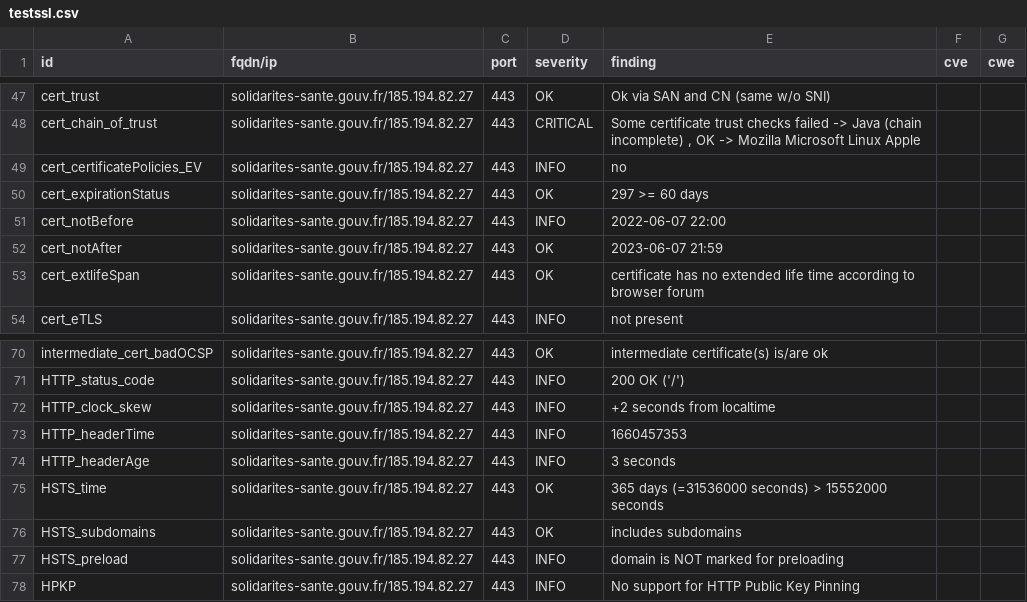
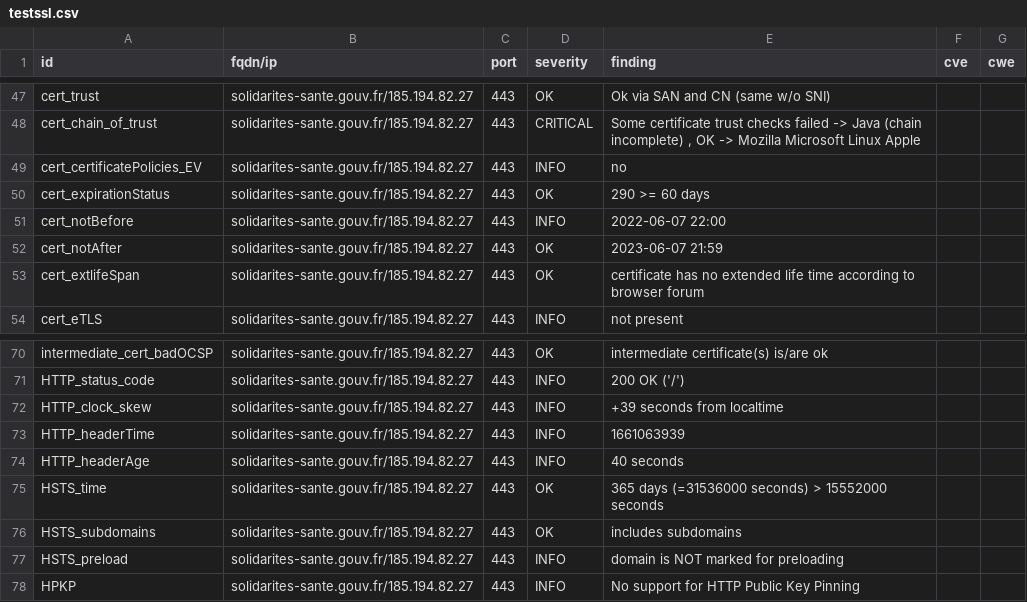
Before and after one commit to SocialGouv/dnum-dashboard, a CSV file: results/aHR0cHM6Ly9zb2xpZGFyaXRlcy1zYW50ZS5nb3V2LmZy/testssl.csv, drawn as a sheet; only a part is shown, gaps mark what is left out.

```diff
--- a/results/aHR0cHM6Ly9zb2xpZGFyaXRlcy1zYW50ZS5nb3V2LmZy/testssl.csv
+++ b/results/aHR0cHM6Ly9zb2xpZGFyaXRlcy1zYW50ZS5nb3V2LmZy/testssl.csv
@@ -49,3 +49,3 @@
 "cert_certificatePolicies_EV","solidarites-sante.gouv.fr/185.194.82.27","443","INFO","no","",""
-"cert_expirationStatus","solidarites-sante.gouv.fr/185.194.82.27","443","OK","297 >= 60 days","",""
+"cert_expirationStatus","solidarites-sante.gouv.fr/185.194.82.27","443","OK","290 >= 60 days","",""
 "cert_notBefore","solidarites-sante.gouv.fr/185.194.82.27","443","INFO","2022-06-07 22:00","",""
@@ -71,5 +71,5 @@
 "HTTP_status_code","solidarites-sante.gouv.fr/185.194.82.27","443","INFO","200 OK ('/')","",""
-"HTTP_clock_skew","solidarites-sante.gouv.fr/185.194.82.27","443","INFO","+2 seconds from localtime","",""
-"HTTP_headerTime","solidarites-sante.gouv.fr/185.194.82.27","443","INFO","1660457353","",""
-"HTTP_headerAge","solidarites-sante.gouv.fr/185.194.82.27","443","INFO","3 seconds","",""
+"HTTP_clock_skew","solidarites-sante.gouv.fr/185.194.82.27","443","INFO","+39 seconds from localtime","",""
+"HTTP_headerTime","solidarites-sante.gouv.fr/185.194.82.27","443","INFO","1661063939","",""
+"HTTP_headerAge","solidarites-sante.gouv.fr/185.194.82.27","443","INFO","40 seconds","",""
 "HSTS_time","solidarites-sante.gouv.fr/185.194.82.27","443","OK","365 days (=31536000 seconds) > 15552000 seconds","",""
```
Also changed, not shown: 8 other files.
